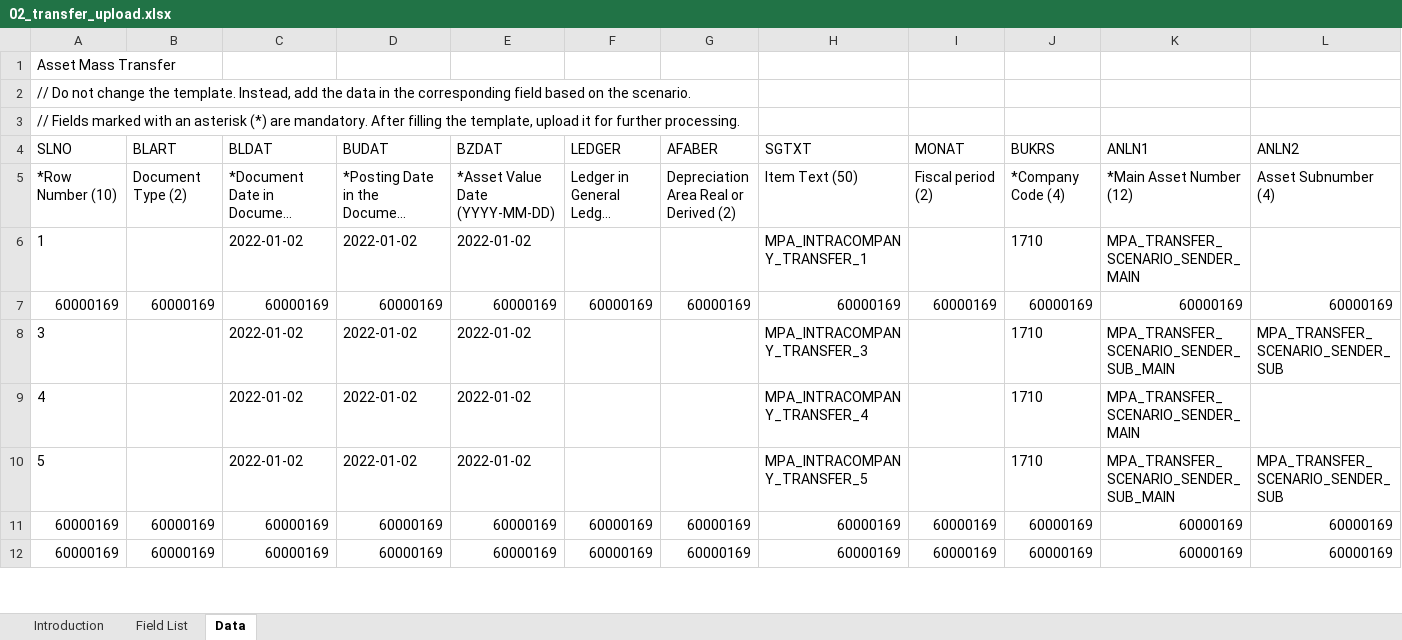
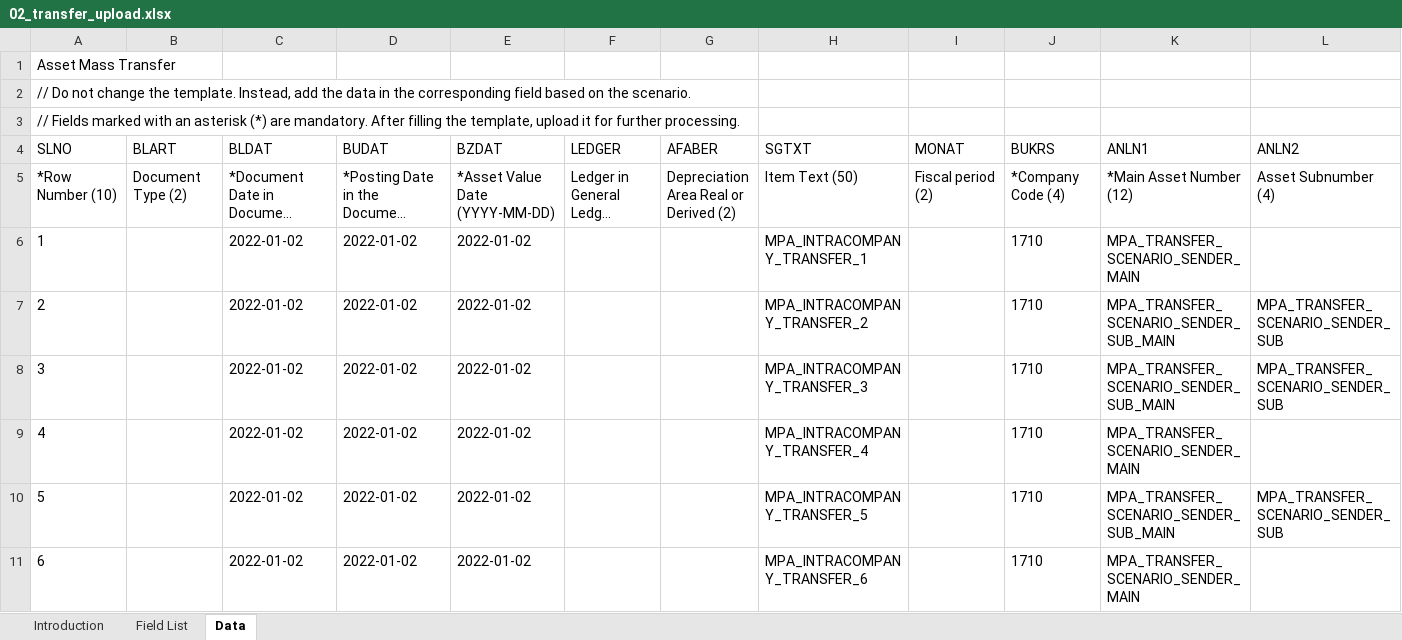
Before and after one commit to mrcsaszkow/mpa_files, an Excel workbook: 02_transfer_upload.xlsx, sheet Data, drawn as a sheet; only a part is shown; long unchanged cells end in …; values as stored, in another font and other column widths than the file's, no borders; removed rows and columns are numbered as before the commit, all else as after; rows hold the shown columns only; the diff covers the shown part only; the diff names each change by its address in the sheet, - before the commit and + after, or states it on an @@ line.

```diff
--- a/02_transfer_upload.xlsx (sheet Data)
+++ b/02_transfer_upload.xlsx (sheet Data)
-row 7: 60000169 | 60000169 | 60000169 | 60000169 | 60000169 | 60000169 | 60000169 | 60000169 | 60000169 | 60000169 | 60000169 | 60000169
+row 7: 2 |  | 2022-01-02 | 2022-01-02 | 2022-01-02 |  |  | MPA_INTRACOMPANY_TRANSFER_2 |  | 1710 | MPA_TRANSFER_SCENARIO_SENDER_SUB_MAIN | MPA_TRANSFER_SCENARIO_SENDER_SUB
-row 11: 60000169 | 60000169 | 60000169 | 60000169 | 60000169 | 60000169 | 60000169 | 60000169 | 60000169 | 60000169 | 60000169 | 60000169
-row 12: 60000169 | 60000169 | 60000169 | 60000169 | 60000169 | 60000169 | 60000169 | 60000169 | 60000169 | 60000169 | 60000169 | 60000169
+row 11: 6 |  | 2022-01-02 | 2022-01-02 | 2022-01-02 |  |  | MPA_INTRACOMPANY_TRANSFER_6 |  | 1710 | MPA_TRANSFER_SCENARIO_SENDER_MAIN
```
Also changed, not shown: 7 added rows and 6 removed rows elsewhere in this sheet.
